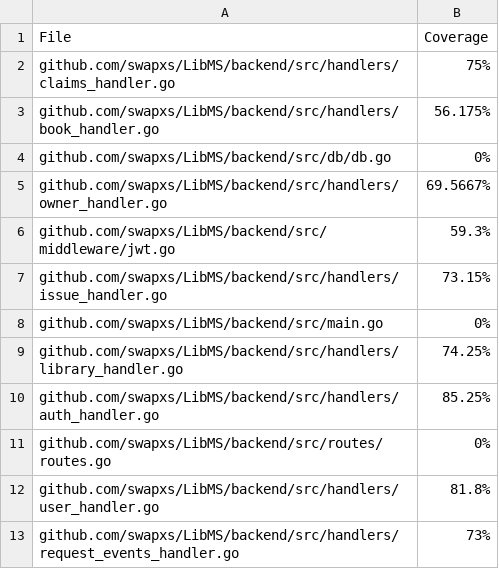
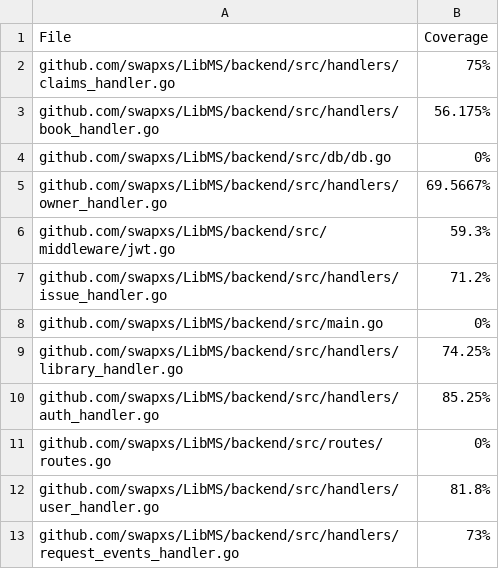
Before and after one commit to swapxs/LibMS, a CSV file: backend/.blob/report.csv, drawn as a sheet.

```diff
--- a/backend/.blob/report.csv
+++ b/backend/.blob/report.csv
@@ -6,3 +6,3 @@ github.com/swapxs/LibMS/backend/src/handlers/owner_handler.go,69.5667%
 github.com/swapxs/LibMS/backend/src/middleware/jwt.go,59.3%
-github.com/swapxs/LibMS/backend/src/handlers/issue_handler.go,73.15%
+github.com/swapxs/LibMS/backend/src/handlers/issue_handler.go,71.2%
 github.com/swapxs/LibMS/backend/src/main.go,0%
```
Also changed, not shown: 1 other file.
